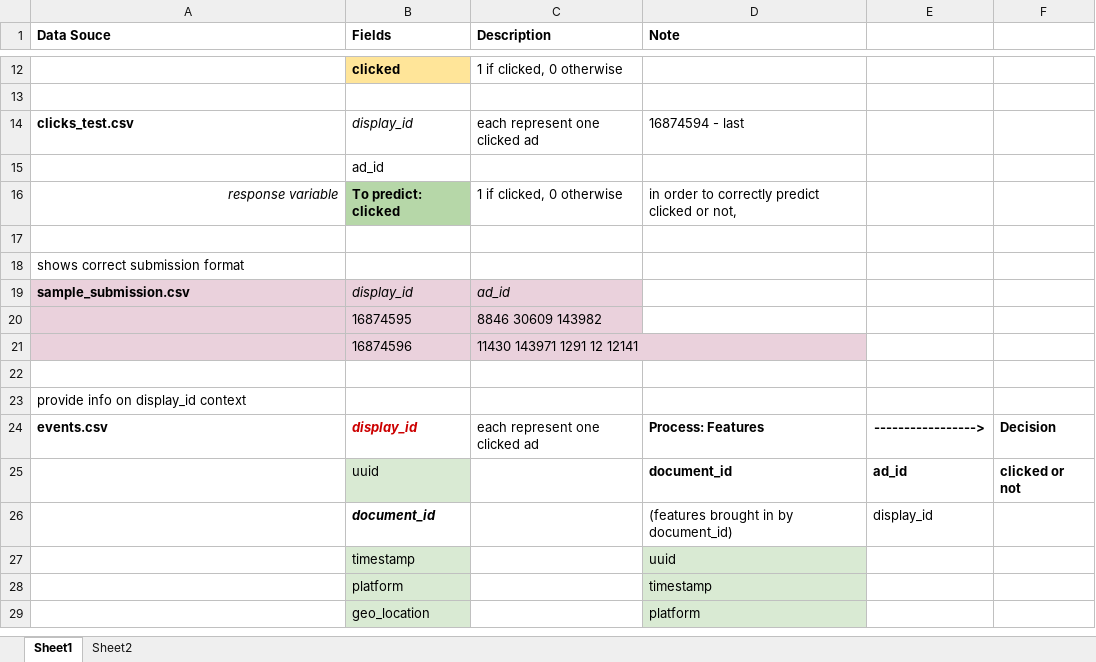
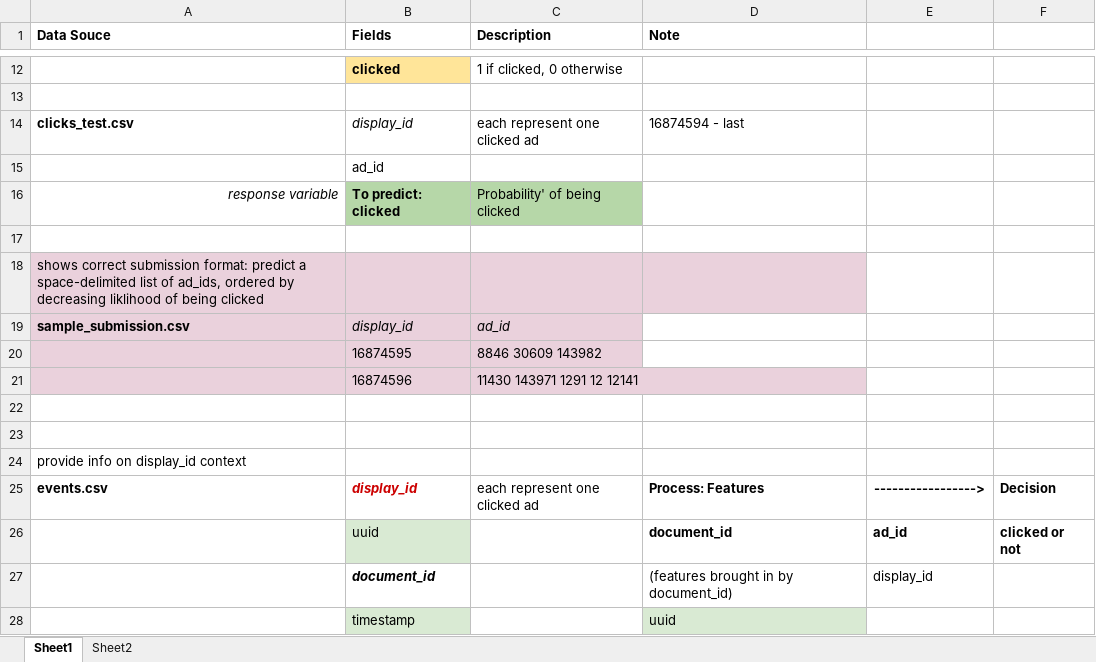
Before and after one commit to jinxinma/Loan_Default_Prediction_LendingClub, an Excel workbook: UnderstandData.xlsx, sheet Sheet1, drawn as a sheet; only a part is shown, gaps mark what is left out; the shorter side is filled out with more unchanged rows; values as stored, in another font and other column widths than the file's, no borders; charts and pictures not drawn; the diff names each change by its address in the sheet, - before the commit and + after, or states it on an @@ line.

Commit message:
update

```diff
--- a/UnderstandData.xlsx (sheet Sheet1)
+++ b/UnderstandData.xlsx (sheet Sheet1)
-C16 (Description): 1 if clicked, 0 otherwise
+C16 (Description): Probability' of being clicked
-C16 fill: none
+C16 fill: #B6D7A8
-D16 (Note): in order to correctly predict clicked or not,
+D16 (Note): (empty)
-A18 (Data Souce): …correct submission format
+A18 (Data Souce): …correct submission format: predict a space-delimited list of ad_ids, ordered by decreasing liklihood of being clicked
-A18:D18 fill: none
+A18:D18 fill: #EAD1DC
+row 22: (empty)
```
Also changed, not shown: charts or pictures.
